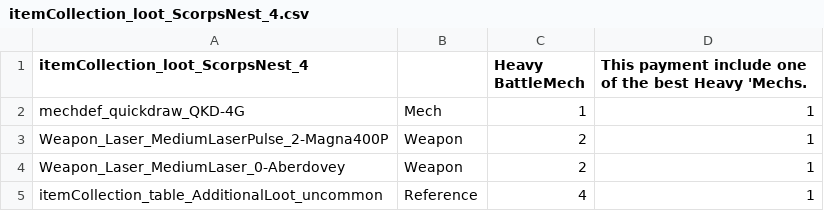
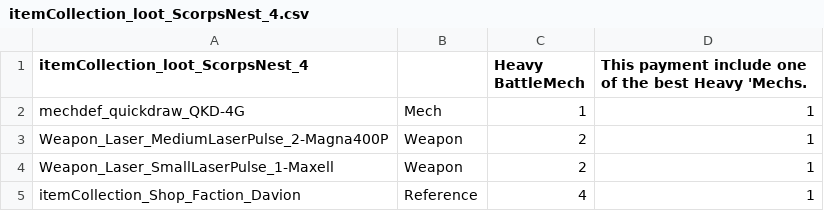
Before and after one commit to Mal-D/XAI-Scorpions-Nest, a CSV file: Flashpoint - Scorpions Nest/itemCollections/itemCollection_loot_ScorpsNest_4.csv, drawn as a sheet.

```diff
--- a/Flashpoint - Scorpions Nest/itemCollections/itemCollection_loot_ScorpsNest_4.csv
+++ b/Flashpoint - Scorpions Nest/itemCollections/itemCollection_loot_ScorpsNest_4.csv
@@ -3,3 +3,3 @@ mechdef_quickdraw_QKD-4G,Mech,1,1
 Weapon_Laser_MediumLaserPulse_2-Magna400P,Weapon,2,1
-Weapon_Laser_MediumLaser_0-Aberdovey,Weapon,2,1
-itemCollection_table_AdditionalLoot_uncommon,Reference,4,1
+Weapon_Laser_SmallLaserPulse_1-Maxell,Weapon,2,1
+itemCollection_Shop_Faction_Davion,Reference,4,1
```
Also changed, not shown: Flashpoint - Scorpions Nest/itemCollections/itemCollection_loot_ScorpsNest_1.csv, Flashpoint - Scorpions Nest/itemCollections/itemCollection_loot_ScorpsNest_3.csv, 42 other files.
